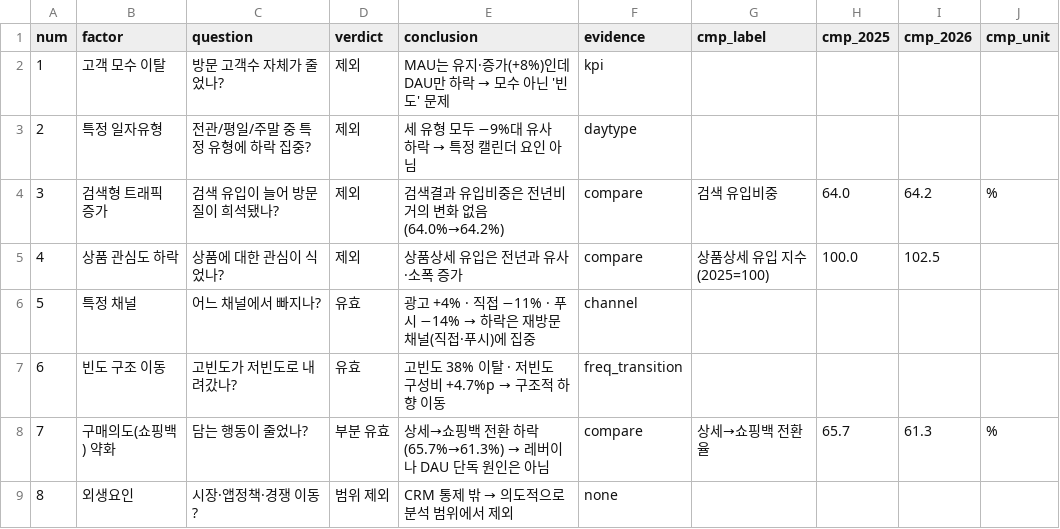
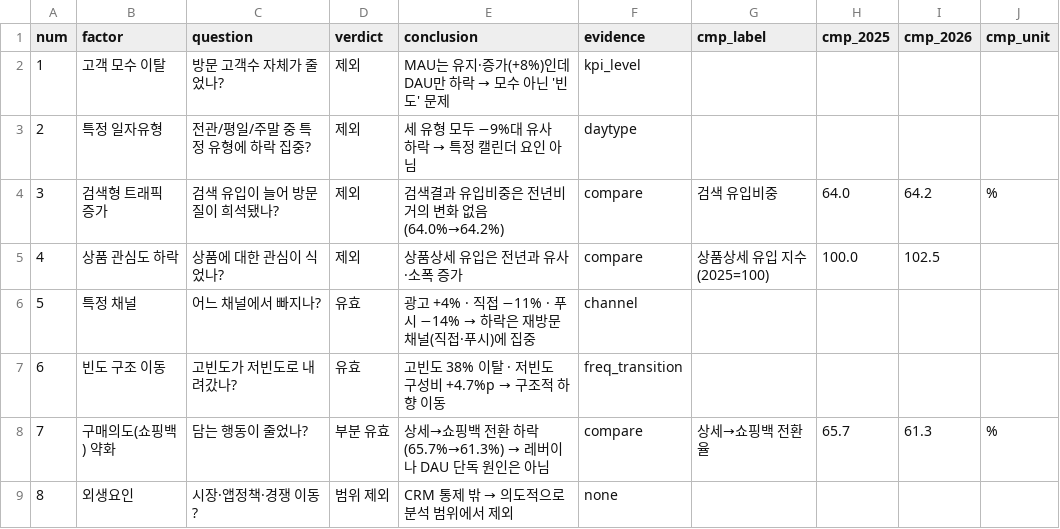
Before and after one commit to eddodde/dau-driver-dashboard, a CSV file: data/factors.csv, drawn as a sheet.

```diff
--- a/data/factors.csv
+++ b/data/factors.csv
@@ -1,3 +1,3 @@
 num,factor,question,verdict,conclusion,evidence,cmp_label,cmp_2025,cmp_2026,cmp_unit
-1,고객 모수 이탈,방문 고객수 자체가 줄었나?,제외,MAU는 유지·증가(+8%)인데 DAU만 하락 → 모수 아닌 '빈도' 문제,kpi,,,,
+1,고객 모수 이탈,방문 고객수 자체가 줄었나?,제외,MAU는 유지·증가(+8%)인데 DAU만 하락 → 모수 아닌 '빈도' 문제,kpi_level,,,,
 2,특정 일자유형,전관/평일/주말 중 특정 유형에 하락 집중?,제외,세 유형 모두 −9%대 유사 하락 → 특정 캘린더 요인 아님,daytype,,,,
```
Also changed, not shown: 2 other files.
